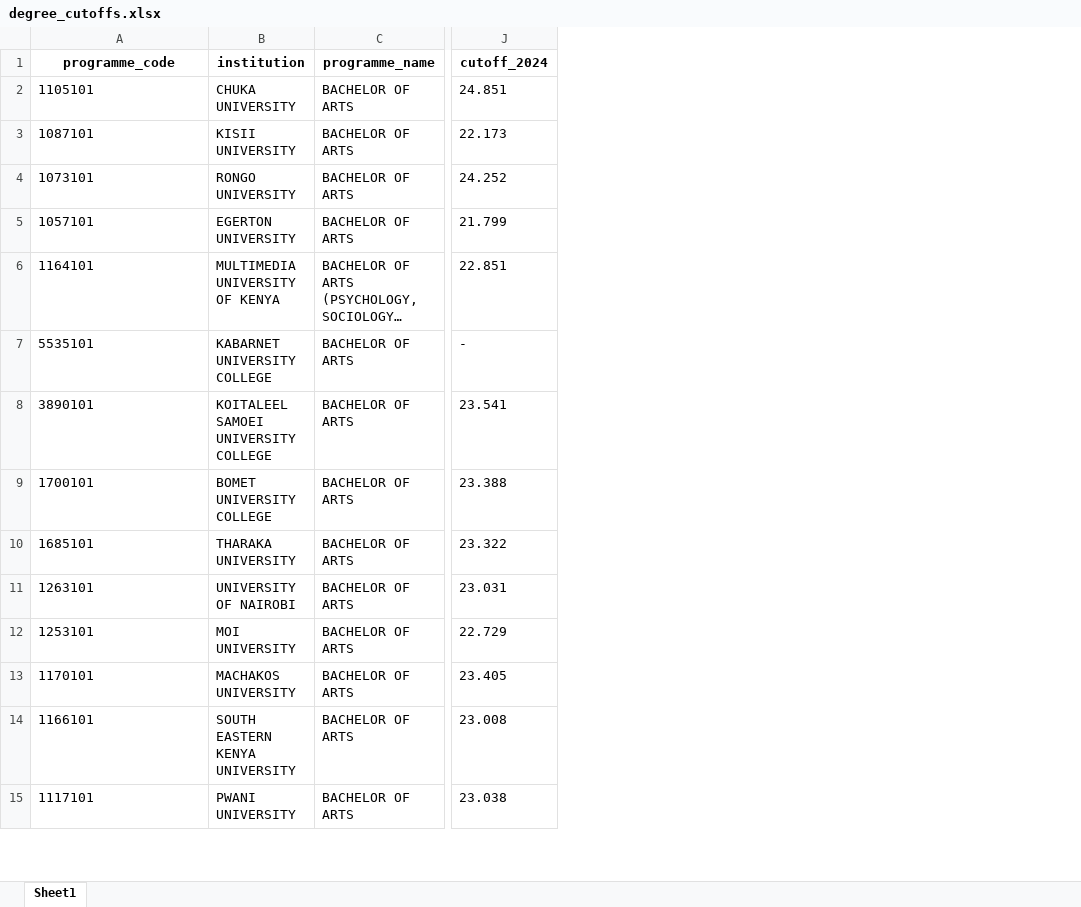
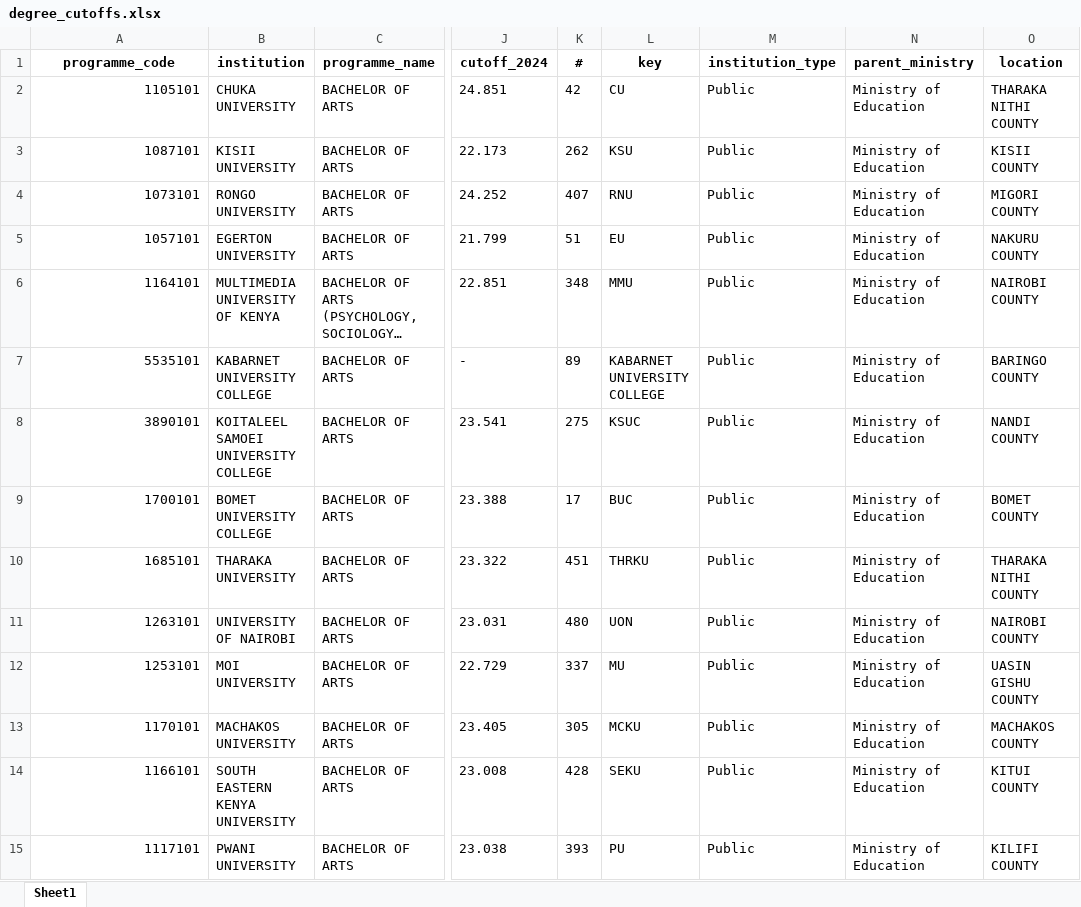
Before and after one commit to Sego-Mich/SmartCourseFinder, an Excel workbook: degree_cutoffs.xlsx, sheet Sheet1, drawn as a sheet; only a part is shown, gaps mark what is left out; long unchanged cells end in …; values as stored, in another font and other column widths than the file's, no borders; the diff covers the shown part only; the diff names each change by its address in the sheet, - before the commit and + after, or states it on an @@ line.

```diff
--- a/degree_cutoffs.xlsx (sheet Sheet1)
+++ b/degree_cutoffs.xlsx (sheet Sheet1)
+column K (#), rows 2-15: 42 | 262 | 407 | 51 | 348 | 89 | 275 | 17 | 451 | 480 | 337 | 305 | 428 | 393
+column L (key), rows 2-15: CU | KSU | RNU | EU | MMU | KABARNET UNIVERSITY COLLEGE | KSUC | BUC | THRKU | UON | MU | MCKU | SEKU | PU
+column M (institution_type), rows 2-15: all Public
+column N (parent_ministry), rows 2-15: all Ministry of Education
+column O (location), rows 2-15: THARAKA NITHI COUNTY | KISII COUNTY | MIGORI COUNTY | NAKURU COUNTY | NAIROBI COUNTY | BARINGO COUNTY | NANDI COUNTY | BOMET COUNTY | THARAKA NITHI COUNTY | NAIROBI COUNTY | UASIN GISHU COUNTY | MACHAKOS COUNTY | KITUI COUNTY | KILIFI COUNTY
-A2:A15 alignment: left
+A2:A15 alignment: right
```
Also changed, not shown: cell formats elsewhere in this sheet, degree_cutoffs_clean.xlsx, degree_req_clean.xlsx, 9 other files.
